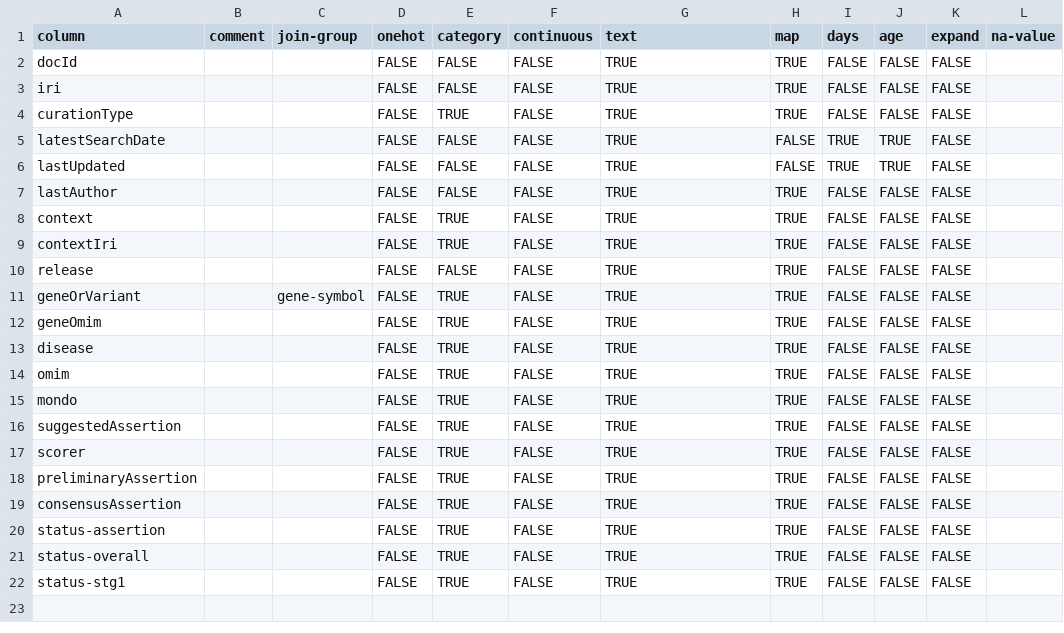
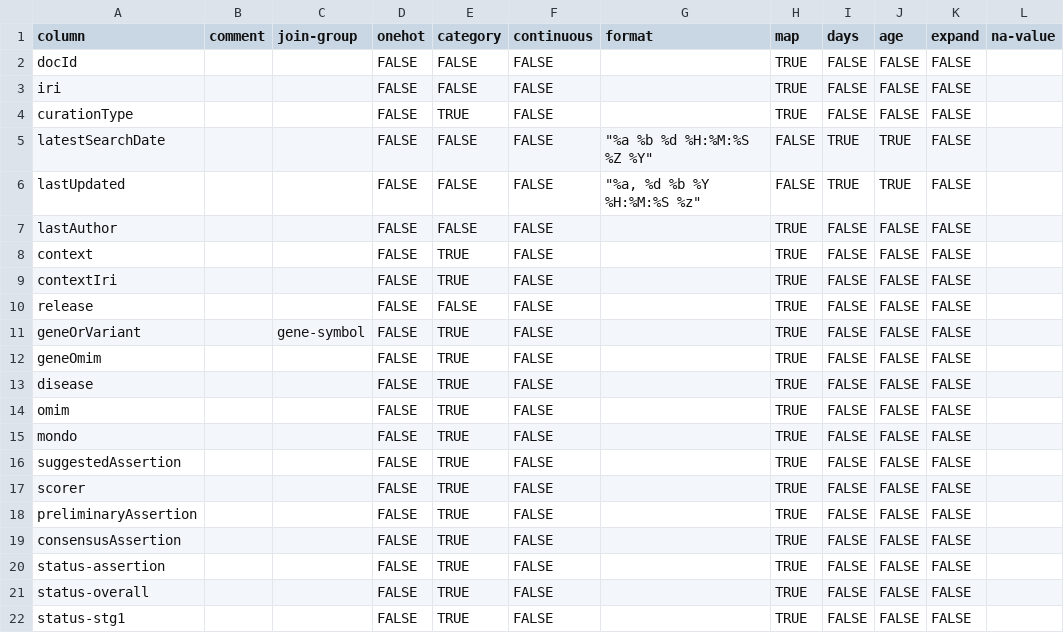
Before and after one commit to mgbpm/CATT, a CSV file: sources/clingen-actionability-all-assertions-adult/dictionary.csv, drawn as a sheet.

Commit message:
Support datetime fields with age_ and days_ output columns based on format field in dictionary.

```diff
--- a/sources/clingen-actionability-all-assertions-adult/dictionary.csv
+++ b/sources/clingen-actionability-all-assertions-adult/dictionary.csv
@@ -1,22 +1,22 @@
-"column","comment",join-group,onehot,category,continuous,text,map,days,age,expand,na-value
-"docId","",,FALSE,FALSE,FALSE,TRUE,TRUE,FALSE,FALSE,FALSE,""
-"iri","",,FALSE,FALSE,FALSE,TRUE,TRUE,FALSE,FALSE,FALSE,""
-"curationType","",,FALSE,TRUE,FALSE,TRUE,TRUE,FALSE,FALSE,FALSE,""
-"latestSearchDate","",,FALSE,FALSE,FALSE,TRUE,FALSE,TRUE,TRUE,FALSE,""
-"lastUpdated","",,FALSE,FALSE,FALSE,TRUE,FALSE,TRUE,TRUE,FALSE,""
-"lastAuthor","",,FALSE,FALSE,FALSE,TRUE,TRUE,FALSE,FALSE,FALSE,""
-"context","",,FALSE,TRUE,FALSE,TRUE,TRUE,FALSE,FALSE,FALSE,""
-"contextIri","",,FALSE,TRUE,FALSE,TRUE,TRUE,FALSE,FALSE,FALSE,""
-"release","",,FALSE,FALSE,FALSE,TRUE,TRUE,FALSE,FALSE,FALSE,""
-"geneOrVariant","",gene-symbol,FALSE,TRUE,FALSE,TRUE,TRUE,FALSE,FALSE,FALSE,""
-"geneOmim",,,FALSE,TRUE,FALSE,TRUE,TRUE,FALSE,FALSE,FALSE,""
-"disease","",,FALSE,TRUE,FALSE,TRUE,TRUE,FALSE,FALSE,FALSE,""
-"omim","",,FALSE,TRUE,FALSE,TRUE,TRUE,FALSE,FALSE,FALSE,""
-"mondo","",,FALSE,TRUE,FALSE,TRUE,TRUE,FALSE,FALSE,FALSE,""
-"suggestedAssertion","",,FALSE,TRUE,FALSE,TRUE,TRUE,FALSE,FALSE,FALSE,""
-"scorer","",,FALSE,TRUE,FALSE,TRUE,TRUE,FALSE,FALSE,FALSE,""
-"preliminaryAssertion","",,FALSE,TRUE,FALSE,TRUE,TRUE,FALSE,FALSE,FALSE,""
-"consensusAssertion","",,FALSE,TRUE,FALSE,TRUE,TRUE,FALSE,FALSE,FALSE,""
-"status-assertion","",,FALSE,TRUE,FALSE,TRUE,TRUE,FALSE,FALSE,FALSE,""
-"status-overall","",,FALSE,TRUE,FALSE,TRUE,TRUE,FALSE,FALSE,FALSE,""
-"status-stg1","",,FALSE,TRUE,FALSE,TRUE,TRUE,FALSE,FALSE,FALSE,""
+"column","comment",join-group,onehot,category,continuous,format,map,days,age,expand,na-value
+"docId","",,FALSE,FALSE,FALSE,,TRUE,FALSE,FALSE,FALSE,""
+"iri","",,FALSE,FALSE,FALSE,,TRUE,FALSE,FALSE,FALSE,""
+"curationType","",,FALSE,TRUE,FALSE,,TRUE,FALSE,FALSE,FALSE,""
+"latestSearchDate","",,FALSE,FALSE,FALSE,"""%a %b %d %H:%M:%S %Z %Y""",FALSE,TRUE,TRUE,FALSE,""
+"lastUpdated","",,FALSE,FALSE,FALSE,"""%a, %d %b %Y %H:%M:%S %z""",FALSE,TRUE,TRUE,FALSE,""
+"lastAuthor","",,FALSE,FALSE,FALSE,,TRUE,FALSE,FALSE,FALSE,""
+"context","",,FALSE,TRUE,FALSE,,TRUE,FALSE,FALSE,FALSE,""
+"contextIri","",,FALSE,TRUE,FALSE,,TRUE,FALSE,FALSE,FALSE,""
+"release","",,FALSE,FALSE,FALSE,,TRUE,FALSE,FALSE,FALSE,""
+"geneOrVariant","",gene-symbol,FALSE,TRUE,FALSE,,TRUE,FALSE,FALSE,FALSE,""
+"geneOmim",,,FALSE,TRUE,FALSE,,TRUE,FALSE,FALSE,FALSE,""
+"disease","",,FALSE,TRUE,FALSE,,TRUE,FALSE,FALSE,FALSE,""
+"omim","",,FALSE,TRUE,FALSE,,TRUE,FALSE,FALSE,FALSE,""
+"mondo","",,FALSE,TRUE,FALSE,,TRUE,FALSE,FALSE,FALSE,""
+"suggestedAssertion","",,FALSE,TRUE,FALSE,,TRUE,FALSE,FALSE,FALSE,""
+"scorer","",,FALSE,TRUE,FALSE,,TRUE,FALSE,FALSE,FALSE,""
+"preliminaryAssertion","",,FALSE,TRUE,FALSE,,TRUE,FALSE,FALSE,FALSE,""
+"consensusAssertion","",,FALSE,TRUE,FALSE,,TRUE,FALSE,FALSE,FALSE,""
+"status-assertion","",,FALSE,TRUE,FALSE,,TRUE,FALSE,FALSE,FALSE,""
+"status-overall","",,FALSE,TRUE,FALSE,,TRUE,FALSE,FALSE,FALSE,""
+"status-stg1","",,FALSE,TRUE,FALSE,,TRUE,FALSE,FALSE,FALSE,""
```
Also changed, not shown: sources/clingen-overall-scores-adult/dictionary.csv, sources/clingen-overall-scores-pediatric/dictionary.csv, 10 other files.
